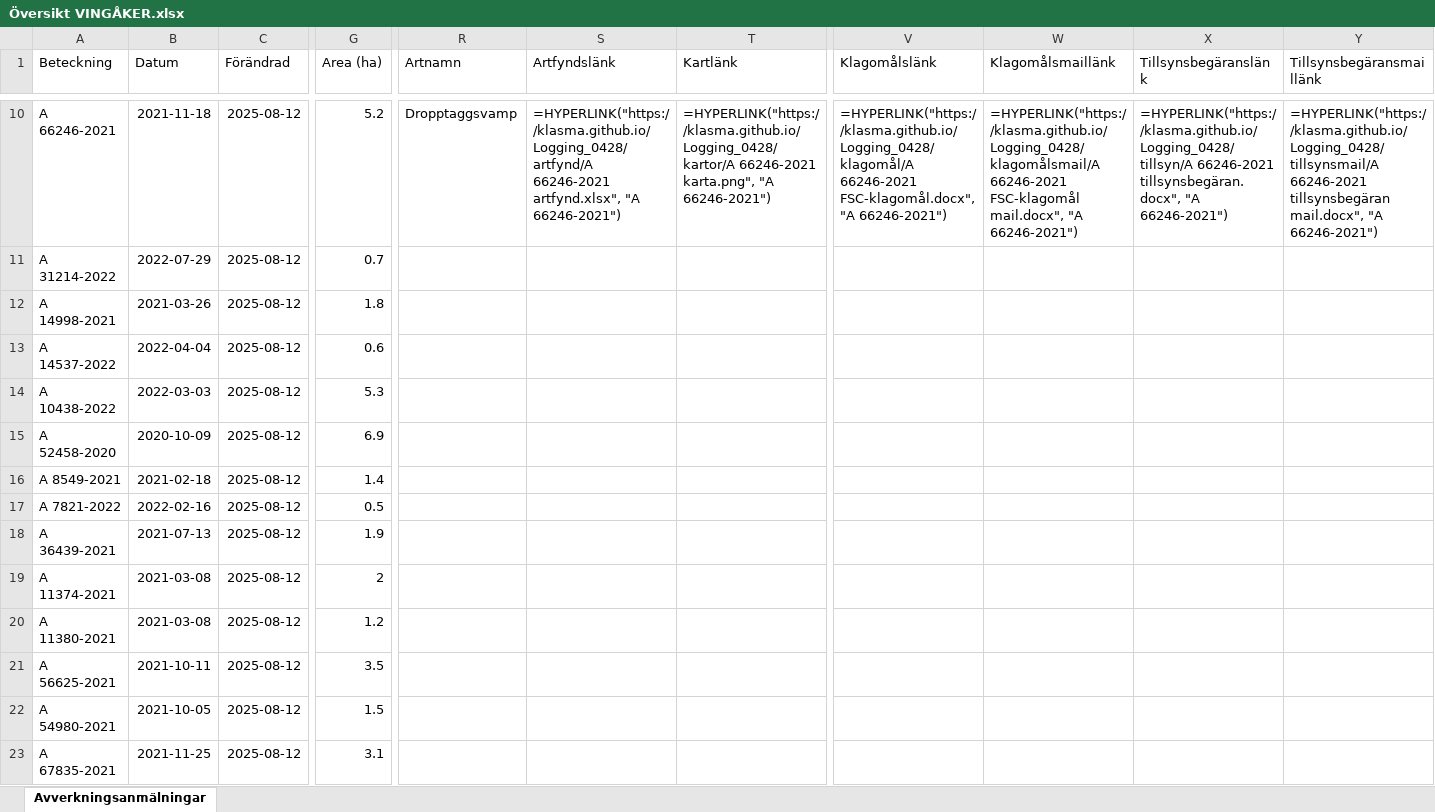
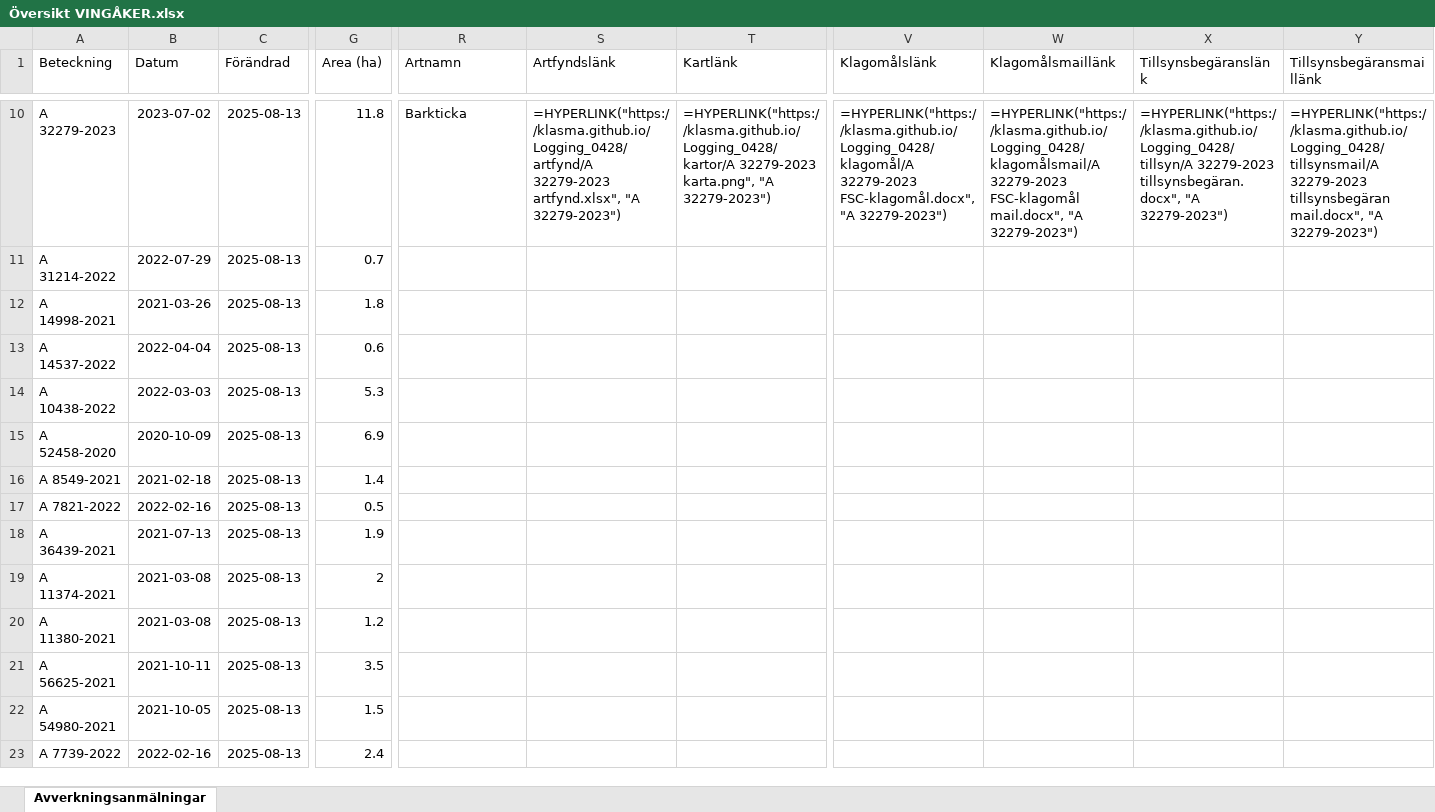
Before and after one commit to klasma/Logging_0428, an Excel workbook: Översikt VINGÅKER.xlsx, sheet Avverkningsanmälningar, drawn as a sheet; only a part is shown, gaps mark what is left out; values as stored, in another font and other column widths than the file's, no borders; formulas without a stored value are shown as written; the diff covers the shown part only; the diff names each change by its address in the sheet, - before the commit and + after, or states it on an @@ line.

```diff
--- a/Översikt VINGÅKER.xlsx (sheet Avverkningsanmälningar)
+++ b/Översikt VINGÅKER.xlsx (sheet Avverkningsanmälningar)
-A10 (Beteckning): A 66246-2021
+A10 (Beteckning): A 32279-2023
-B10 (Datum): 2021-11-18
+B10 (Datum): 2023-07-02
-C10:C23 (Förändrad): 2025-08-12
+C10:C23 (Förändrad): 2025-08-13
-G10 (Area (ha)): 5.2
+G10 (Area (ha)): 11.8
-R10 (Artnamn): Dropptaggsvamp
+R10 (Artnamn): Barkticka
-S10 (Artfyndslänk): =HYPERLINK("https://klasma.github.io/Logging_0428/artfynd/A 66246-2021 artfynd.xlsx", "A 66246-2021")
+S10 (Artfyndslänk): =HYPERLINK("https://klasma.github.io/Logging_0428/artfynd/A 32279-2023 artfynd.xlsx", "A 32279-2023")
-T10 (Kartlänk): =HYPERLINK("https://klasma.github.io/Logging_0428/kartor/A 66246-2021 karta.png", "A 66246-2021")
+T10 (Kartlänk): =HYPERLINK("https://klasma.github.io/Logging_0428/kartor/A 32279-2023 karta.png", "A 32279-2023")
-V10 (Klagomålslänk): =HYPERLINK("https://klasma.github.io/Logging_0428/klagomål/A 66246-2021 FSC-klagomål.docx", "A 66246-2021")
+V10 (Klagomålslänk): =HYPERLINK("https://klasma.github.io/Logging_0428/klagomål/A 32279-2023 FSC-klagomål.docx", "A 32279-2023")
-W10 (Klagomålsmaillänk): =HYPERLINK("https://klasma.github.io/Logging_0428/klagomålsmail/A 66246-2021 FSC-klagomål mail.docx", "A 66246-2021")
+W10 (Klagomålsmaillänk): =HYPERLINK("https://klasma.github.io/Logging_0428/klagomålsmail/A 32279-2023 FSC-klagomål mail.docx", "A 32279-2023")
-X10 (Tillsynsbegäranslänk): =HYPERLINK("https://klasma.github.io/Logging_0428/tillsyn/A 66246-2021 tillsynsbegäran.docx", "A 66246-2021")
+X10 (Tillsynsbegäranslänk): =HYPERLINK("https://klasma.github.io/Logging_0428/tillsyn/A 32279-2023 tillsynsbegäran.docx", "A 32279-2023")
-Y10 (Tillsynsbegäransmaillänk): =HYPERLINK("https://klasma.github.io/Logging_0428/tillsynsmail/A 66246-2021 tillsynsbegäran mail.docx", "A 66246-2021")
+Y10 (Tillsynsbegäransmaillänk): =HYPERLINK("https://klasma.github.io/Logging_0428/tillsynsmail/A 32279-2023 tillsynsbegäran mail.docx", "A 32279-2023")
-A23 (Beteckning): A 67835-2021
+A23 (Beteckning): A 7739-2022
-B23 (Datum): 2021-11-25
+B23 (Datum): 2022-02-16
-G23 (Area (ha)): 3.1
+G23 (Area (ha)): 2.4
```
Also changed, not shown: 1017 edited cells elsewhere in this sheet, artfynd/A 13073-2023 artfynd.xlsx, artfynd/A 24223-2021 artfynd.xlsx, 47 other files.
